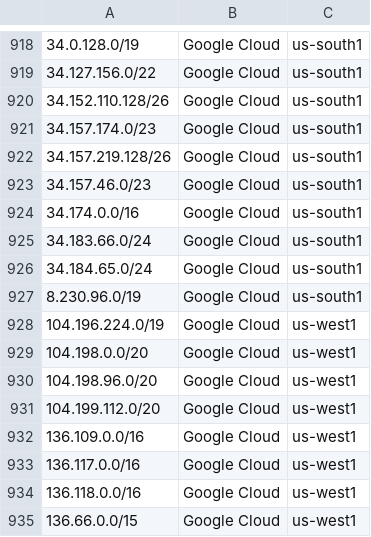
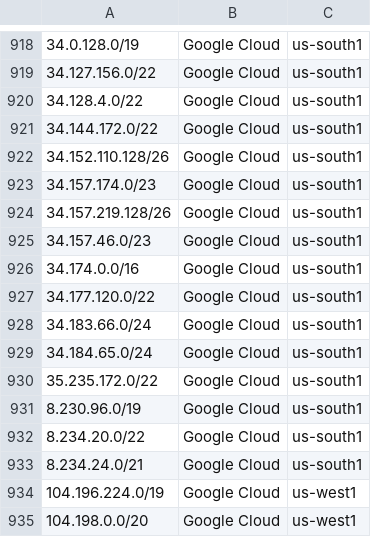
Before and after one commit to KustoKing/known-ip-addresses, a CSV file: cloud-ip-ranges/gcp-service-tags.csv, drawn as a sheet; only a part is shown, gaps mark what is left out; the shorter side is filled out with more unchanged rows.

```diff
--- a/cloud-ip-ranges/gcp-service-tags.csv
+++ b/cloud-ip-ranges/gcp-service-tags.csv
@@ -919,2 +919,4 @@
 "34.127.156.0/22","Google Cloud","us-south1"
+"34.128.4.0/22","Google Cloud","us-south1"
+"34.144.172.0/22","Google Cloud","us-south1"
 "34.152.110.128/26","Google Cloud","us-south1"
@@ -924,5 +926,9 @@
 "34.174.0.0/16","Google Cloud","us-south1"
+"34.177.120.0/22","Google Cloud","us-south1"
 "34.183.66.0/24","Google Cloud","us-south1"
 "34.184.65.0/24","Google Cloud","us-south1"
+"35.235.172.0/22","Google Cloud","us-south1"
 "8.230.96.0/19","Google Cloud","us-south1"
+"8.234.20.0/22","Google Cloud","us-south1"
+"8.234.24.0/21","Google Cloud","us-south1"
 "104.196.224.0/19","Google Cloud","us-west1"
```
